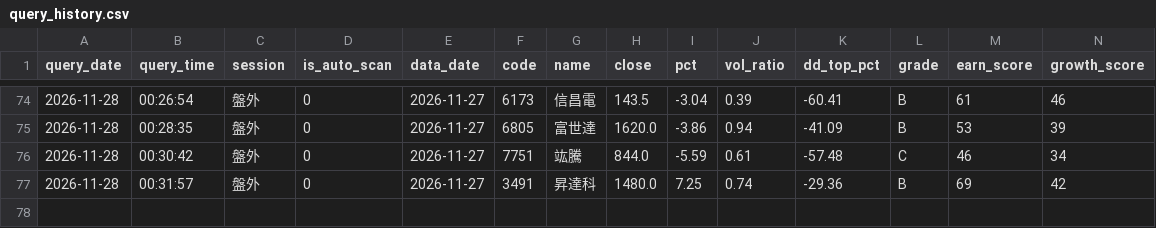
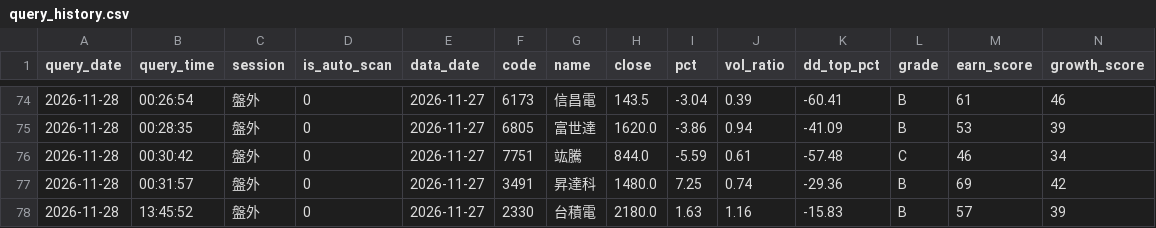
Before and after one commit to bios12-huang/stock-report-pages, a CSV file: data/query_history.csv, drawn as a sheet; only a part is shown, gaps mark what is left out; rows hold the shown columns only; the diff names each change by its address in the sheet, - before the commit and + after, or states it on an @@ line.

Commit message:
log 2330 (2026-11-28)

```diff
--- a/data/query_history.csv
+++ b/data/query_history.csv
+row 78: 2026-11-28 | 13:45:52 | 盤外 | 0 | 2026-11-27 | 2330 | 台積電 | 2180.0 | 1.63 | 1.16 | -15.83 | B | 57 | 39
```
